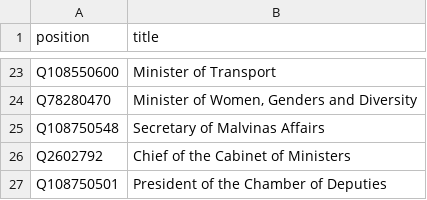
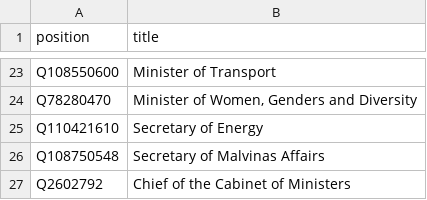
Before and after one commit to every-politician-scrapers/argentina-ministers, a CSV file: wikidata/wanted-positions.csv, drawn as a sheet; only a part is shown, gaps mark what is left out; the shorter side is filled out with more unchanged rows; the diff names each change by its address in the sheet, - before the commit and + after, or states it on an @@ line.

Commit message:
add Secretary of Energy

```diff
--- a/wikidata/wanted-positions.csv
+++ b/wikidata/wanted-positions.csv
+row 25: Q110421610 | Secretary of Energy
```
